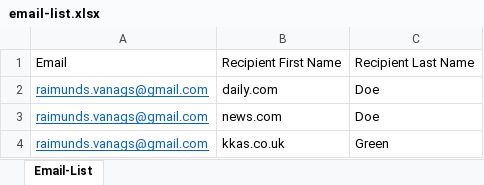
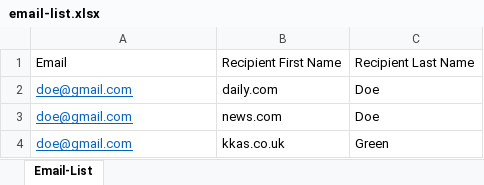
Before and after one commit to yaBoiRv/sendmail-from-excel, an Excel workbook: email-list.xlsx, sheet Email-List, drawn as a sheet; values as stored, in another font and other column widths than the file's, no borders; the diff names each change by its address in the sheet, - before the commit and + after, or states it on an @@ line.

Commit message:
edited excel

```diff
--- a/email-list.xlsx (sheet Email-List)
+++ b/email-list.xlsx (sheet Email-List)
-A2:A4: raimunds.vanags@gmail.com
+A2:A4: doe@gmail.com
```
